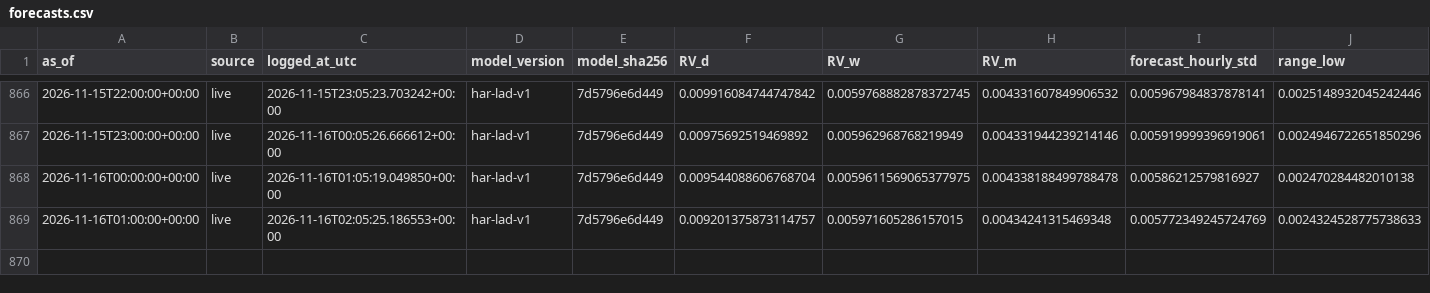
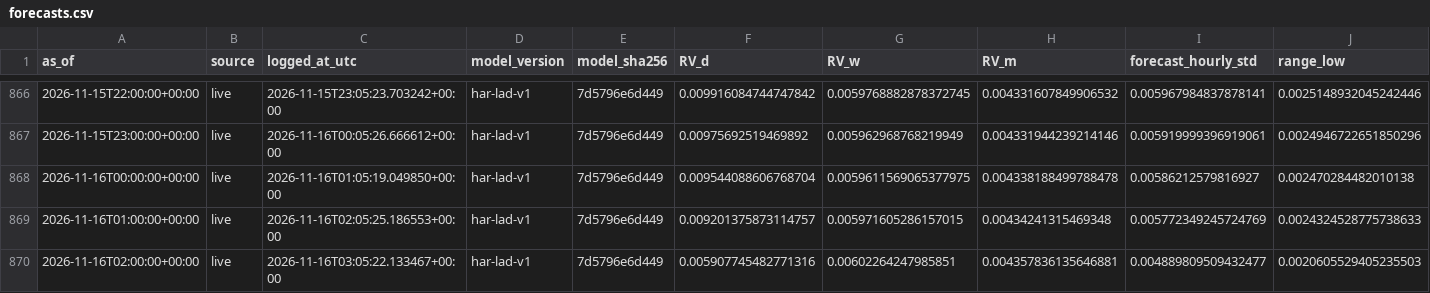
Before and after one commit to Aymane-A/AtlasQuant-, a CSV file: ai-service/data/live/forecasts.csv, drawn as a sheet; only a part is shown, gaps mark what is left out; rows hold the shown columns only; the diff names each change by its address in the sheet, - before the commit and + after, or states it on an @@ line.

```diff
--- a/ai-service/data/live/forecasts.csv
+++ b/ai-service/data/live/forecasts.csv
+row 870: 2026-11-16T02:00:00+00:00 | live | 2026-11-16T03:05:22.133467+00:00 | har-lad-v1 | 7d5796e6d449 | 0.005907745482771316 | 0.00602264247985851 | 0.004357836135646881 | 0.004889809509432477 | 0.0020605529405235503
```
Also changed, not shown: ai-service/data/live/candles.csv, ai-service/data/live/run_log.csv.
